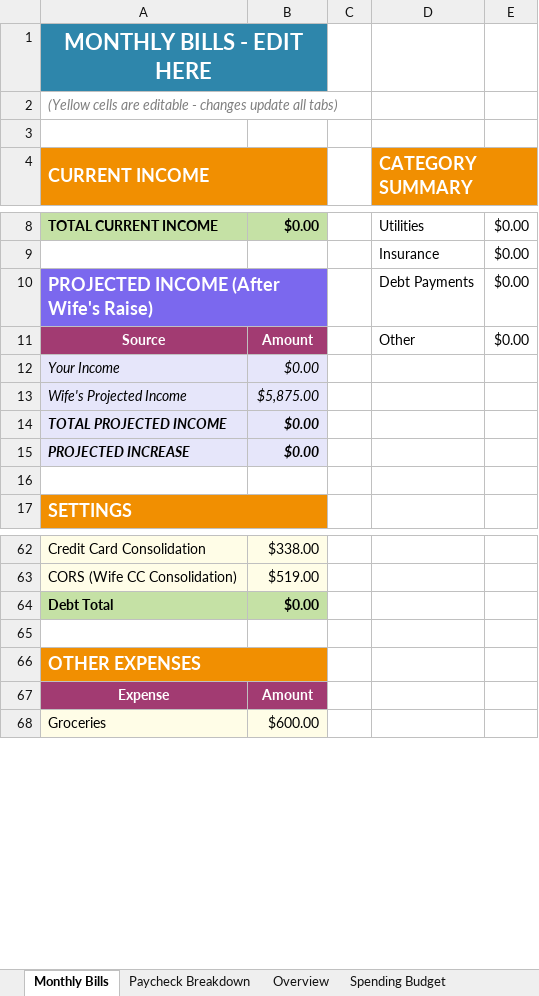
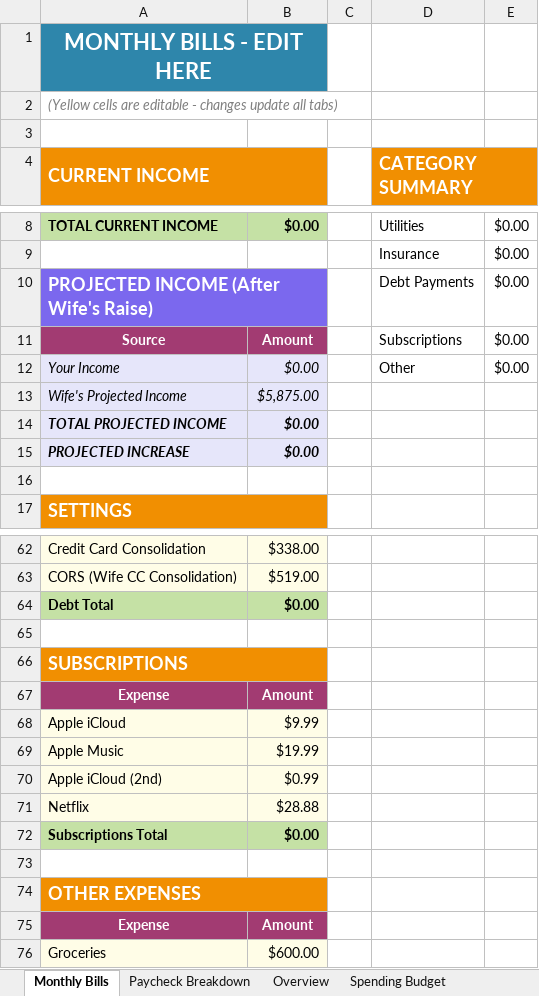
Before and after one commit to jbox662/Box-Dashboard, an Excel workbook: Family_Budget.xlsx, sheet Monthly Bills, drawn as a sheet; only a part is shown, gaps mark what is left out; values as stored, in another font and other column widths than the file's, no borders; charts and pictures not drawn; the diff names each change by its address in the sheet, - before the commit and + after, or states it on an @@ line.

```diff
--- a/Family_Budget.xlsx (sheet Monthly Bills)
+++ b/Family_Budget.xlsx (sheet Monthly Bills)
-D11 (CATEGORY SUMMARY): Other
+D11 (CATEGORY SUMMARY): Subscriptions
-D12 (CATEGORY SUMMARY): (empty)
+D12 (CATEGORY SUMMARY): Other
-E12: (empty)
+E12: $0.00
+row 65: (empty)
+row 66: SUBSCRIPTIONS
+row 67: Expense | Amount
+row 68: Apple iCloud | $9.99
+row 69: Apple Music | $19.99
+row 70: Apple iCloud (2nd) | $0.99
+row 71: Netflix | $28.88
+row 72: Subscriptions Total | $0.00
```
Also changed, not shown: formulas that keep their value, charts or pictures.
